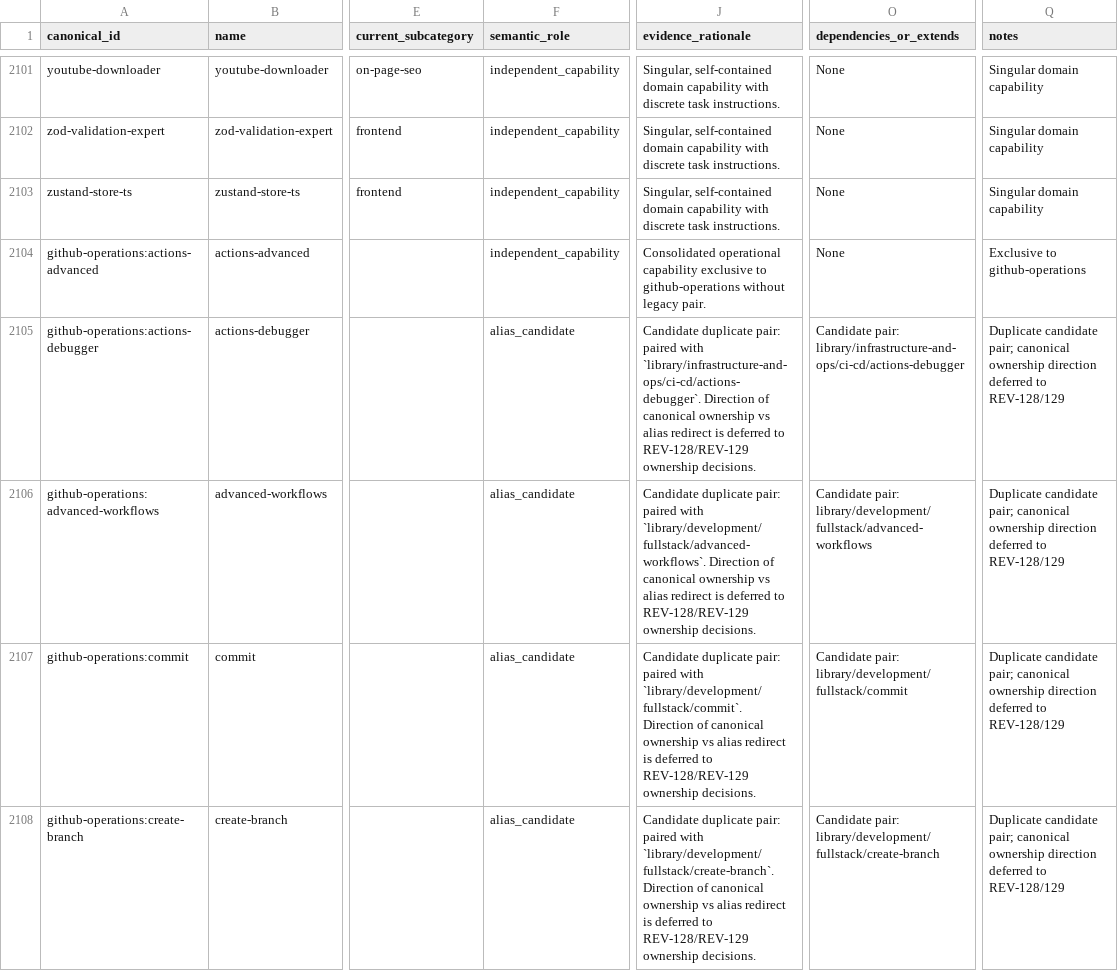
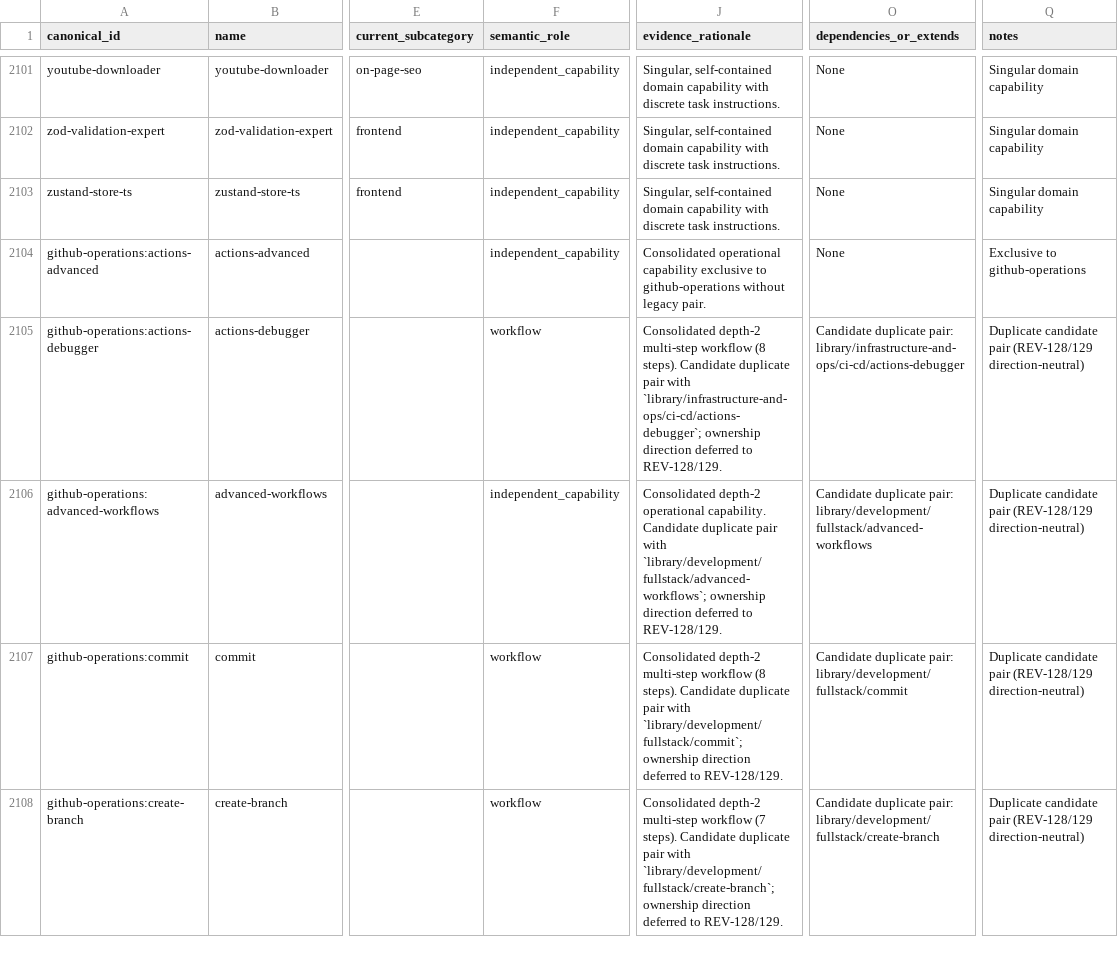
Before and after one commit to REVREBEL/skills-library, a CSV file: audit/taxonomy-census/semantic-role-census.csv, drawn as a sheet; only a part is shown, gaps mark what is left out; the diff covers the shown part only; the diff names each change by its address in the sheet, - before the commit and + after, or states it on an @@ line.

Commit message:
fix(rev-150): add reproducible capability audit sample, make duplicate pairs direction-neutral, and resolve report defects

```diff
--- a/audit/taxonomy-census/semantic-role-census.csv
+++ b/audit/taxonomy-census/semantic-role-census.csv
-F2105 (semantic_role): alias_candidate
+F2105 (semantic_role): workflow
-J2105 (evidence_rationale): Candidate duplicate pair: paired with `library/infrastructure-and-ops/ci-cd/actions-debugger`. Direction of canonical ownership vs alias redirect is deferred to REV-128/REV-129 ownership decisions.
+J2105 (evidence_rationale): Consolidated depth-2 multi-step workflow (8 steps). Candidate duplicate pair with `library/infrastructure-and-ops/ci-cd/actions-debugger`; ownership direction deferred to REV-128/129.
-O2105 (dependencies_or_extends): Candidate pair: library/infrastructure-and-ops/ci-cd/actions-debugger
+O2105 (dependencies_or_extends): Candidate duplicate pair: library/infrastructure-and-ops/ci-cd/actions-debugger
-Q2105:Q2108 (notes): Duplicate candidate pair; canonical ownership direction deferred to REV-128/129
+Q2105:Q2108 (notes): Duplicate candidate pair (REV-128/129 direction-neutral)
-F2106 (semantic_role): alias_candidate
+F2106 (semantic_role): independent_capability
-J2106 (evidence_rationale): Candidate duplicate pair: paired with `library/development/fullstack/advanced-workflows`. Direction of canonical ownership vs alias redirect is deferred to REV-128/REV-129 ownership decisions.
+J2106 (evidence_rationale): Consolidated depth-2 operational capability. Candidate duplicate pair with `library/development/fullstack/advanced-workflows`; ownership direction deferred to REV-128/129.
-O2106 (dependencies_or_extends): Candidate pair: library/development/fullstack/advanced-workflows
+O2106 (dependencies_or_extends): Candidate duplicate pair: library/development/fullstack/advanced-workflows
-F2107:F2108 (semantic_role): alias_candidate
+F2107:F2108 (semantic_role): workflow
-J2107 (evidence_rationale): Candidate duplicate pair: paired with `library/development/fullstack/commit`. Direction of canonical ownership vs alias redirect is deferred to REV-128/REV-129 ownership decisions.
+J2107 (evidence_rationale): Consolidated depth-2 multi-step workflow (8 steps). Candidate duplicate pair with `library/development/fullstack/commit`; ownership direction deferred to REV-128/129.
-O2107 (dependencies_or_extends): Candidate pair: library/development/fullstack/commit
+O2107 (dependencies_or_extends): Candidate duplicate pair: library/development/fullstack/commit
-J2108 (evidence_rationale): Candidate duplicate pair: paired with `library/development/fullstack/create-branch`. Direction of canonical ownership vs alias redirect is deferred to REV-128/REV-129 ownership decisions.
+J2108 (evidence_rationale): Consolidated depth-2 multi-step workflow (7 steps). Candidate duplicate pair with `library/development/fullstack/create-branch`; ownership direction deferred to REV-128/129.
-O2108 (dependencies_or_extends): Candidate pair: library/development/fullstack/create-branch
+O2108 (dependencies_or_extends): Candidate duplicate pair: library/development/fullstack/create-branch
```
Also changed, not shown: 74 edited cells elsewhere in this file, 6 other files.
